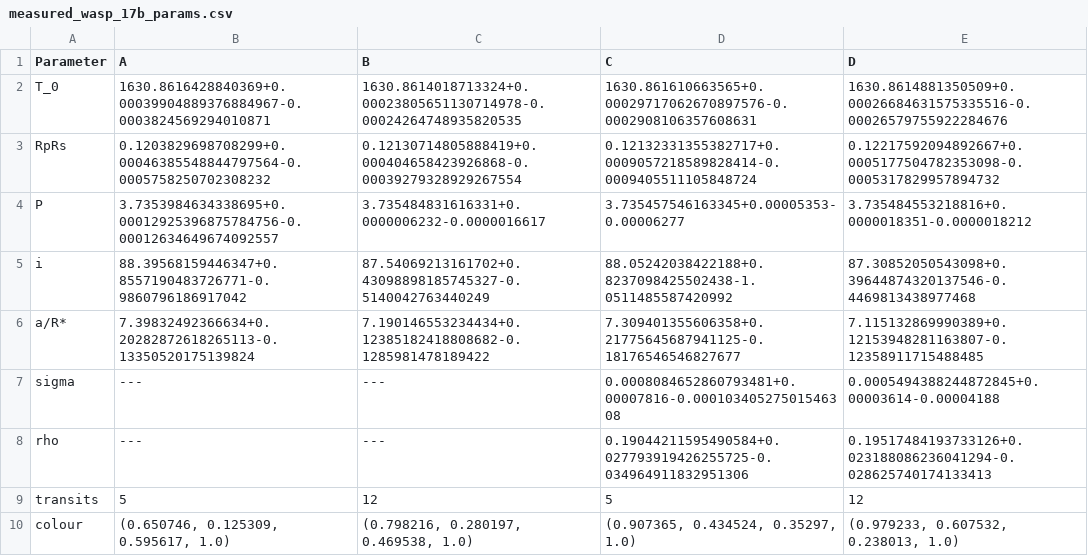
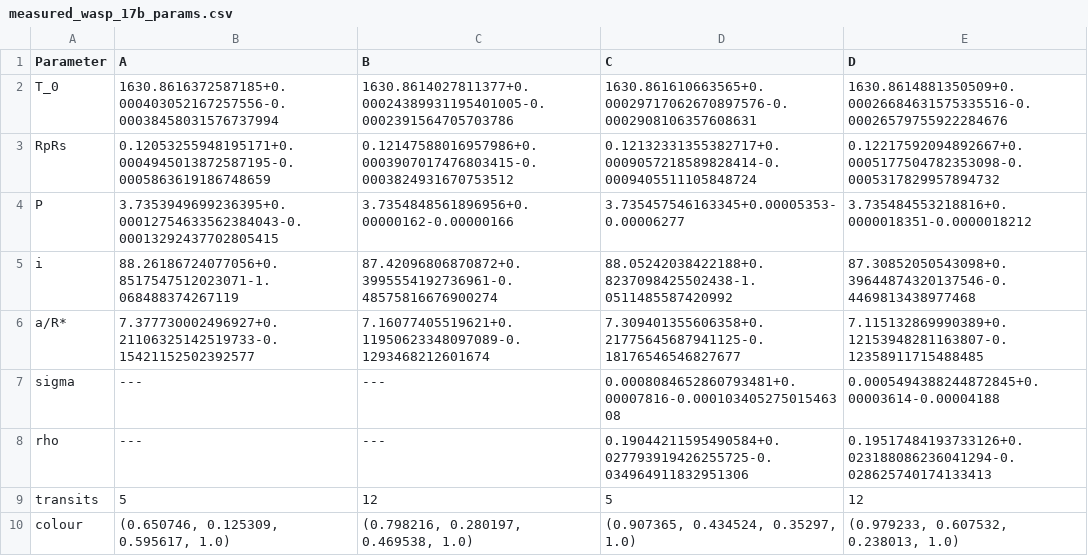
Before and after one commit to hrwakeford/MSci2022_TESS, a CSV file: Transit_fitting/Figures_poster/measured_wasp_17b_params.csv, drawn as a sheet.

Commit message:
figure updates

```diff
--- a/Transit_fitting/Figures_poster/measured_wasp_17b_params.csv
+++ b/Transit_fitting/Figures_poster/measured_wasp_17b_params.csv
@@ -1,7 +1,7 @@
 Parameter,A,B,C,D
-T_0,1630.8616428840369+0.00039904889376884967-0.0003824569294010871,1630.8614018713324+0.00023805651130714978-0.00024264748935820535,1630.861610663565+0.00029717062670897576-0.0002908106357608631,1630.8614881350509+0.00026684631575335516-0.00026579755922284676
-RpRs,0.1203829698708299+0.00046385548844797564-0.0005758250702308232,0.12130714805888419+0.000404658423926868-0.00039279328929267554,0.12132331355382717+0.0009057218589828414-0.0009405511105848724,0.12217592094892667+0.0005177504782353098-0.0005317829957894732
-P,3.7353984634338695+0.00012925396875784756-0.00012634649674092557,3.735484831616331+0.0000006232-0.0000016617,3.735457546163345+0.00005353-0.00006277,3.735484553218816+0.0000018351-0.0000018212
-i,88.39568159446347+0.8557190483726771-0.9860796186917042,87.54069213161702+0.43098898185745327-0.5140042763440249,88.05242038422188+0.8237098425502438-1.0511485587420992,87.30852050543098+0.39644874320137546-0.4469813438977468
-a/R*,7.39832492366634+0.20282872618265113-0.13350520175139824,7.190146553234434+0.12385182418808682-0.1285981478189422,7.309401355606358+0.21775645687941125-0.18176546546827677,7.115132869990389+0.12153948281163807-0.12358911715488485
+T_0,1630.8616372587185+0.000403052167257556-0.00038458031576737994,1630.8614027811377+0.00024389931195401005-0.0002391564705703786,1630.861610663565+0.00029717062670897576-0.0002908106357608631,1630.8614881350509+0.00026684631575335516-0.00026579755922284676
+RpRs,0.12053255948195171+0.0004945013872587195-0.0005863619186748659,0.12147588016957986+0.0003907017476803415-0.0003824931670753512,0.12132331355382717+0.0009057218589828414-0.0009405511105848724,0.12217592094892667+0.0005177504782353098-0.0005317829957894732
+P,3.7353949699236395+0.00012754633562384043-0.00013292437702805415,3.7354848561896956+0.00000162-0.00000166,3.735457546163345+0.00005353-0.00006277,3.735484553218816+0.0000018351-0.0000018212
+i,88.26186724077056+0.8517547512023071-1.068488374267119,87.42096806870872+0.3995554192736961-0.48575816676900274,88.05242038422188+0.8237098425502438-1.0511485587420992,87.30852050543098+0.39644874320137546-0.4469813438977468
+a/R*,7.377730002496927+0.21106325142519733-0.15421152502392577,7.16077405519621+0.11950623348097089-0.1293468212601674,7.309401355606358+0.21775645687941125-0.18176546546827677,7.115132869990389+0.12153948281163807-0.12358911715488485
 sigma,---,---,0.0008084652860793481+0.00007816-0.00010340527501546308,0.0005494388244872845+0.00003614-0.00004188
```
Also changed, not shown: 2 other files.
